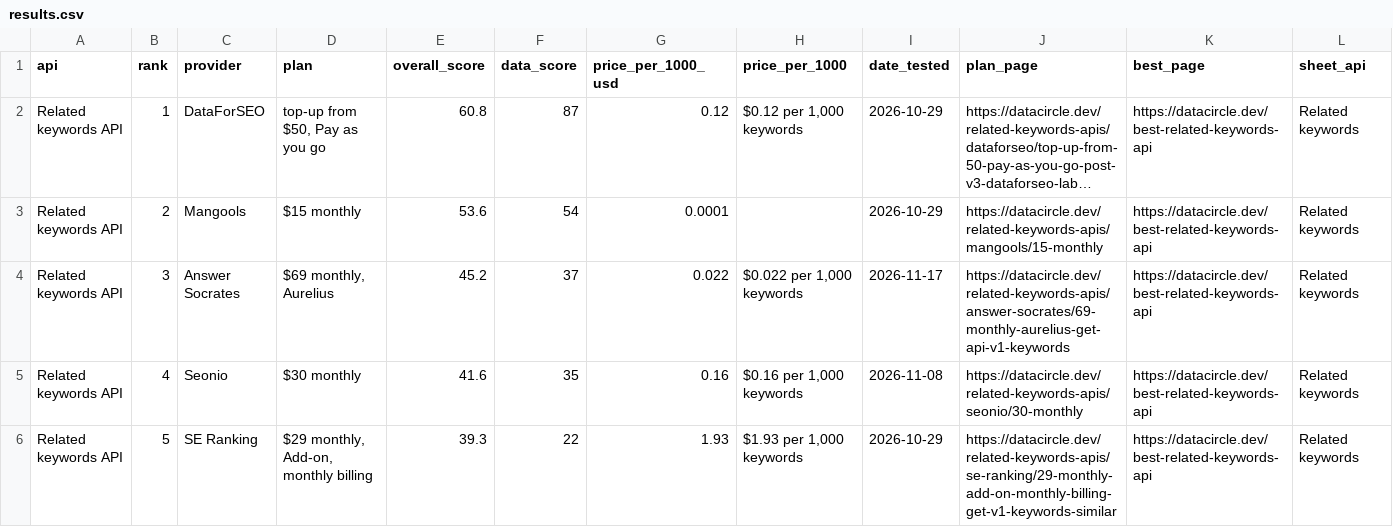
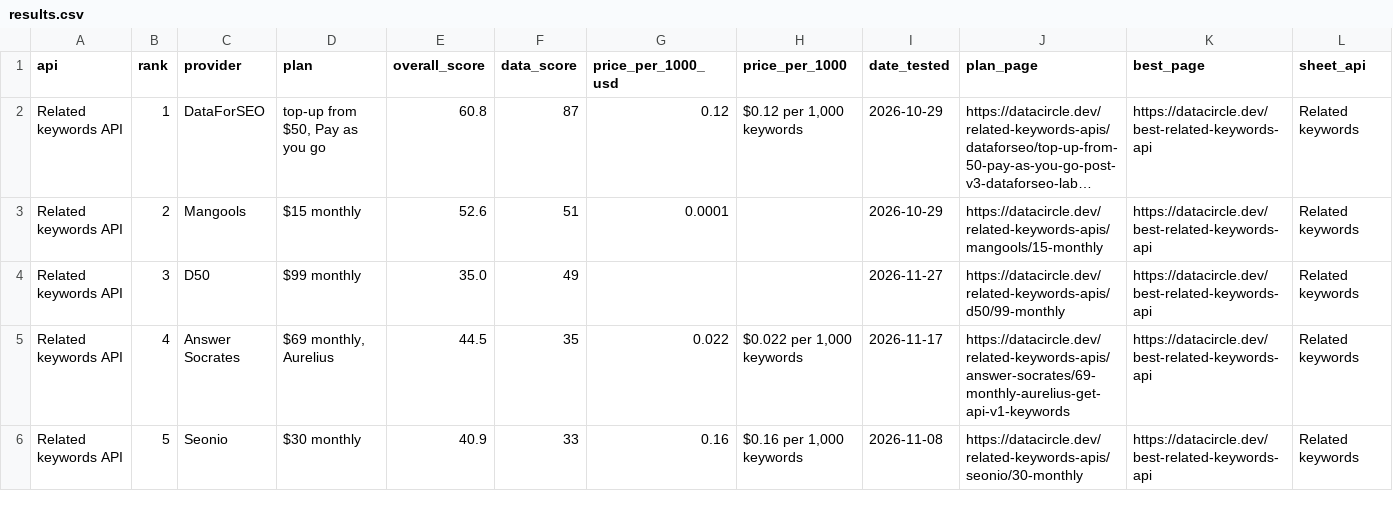
Before and after one commit to waynehamadi/best-related-keywords-api, a CSV file: results.csv, drawn as a sheet; only a part is shown; long unchanged cells end in …; the diff covers the shown part only; the diff names each change by its address in the sheet, - before the commit and + after, or states it on an @@ line.

Commit message:
Benchmark results from datacircle.dev

```diff
--- a/results.csv
+++ b/results.csv
-E3 (overall_score): 53.6
+E3 (overall_score): 52.6
-F3 (data_score): 54
+F3 (data_score): 51
-C4 (provider): Answer Socrates
+C4 (provider): D50
-D4 (plan): $69 monthly, Aurelius
+D4 (plan): $99 monthly
-E4 (overall_score): 45.2
+E4 (overall_score): 35.0
-F4 (data_score): 37
+F4 (data_score): 49
-G4 (price_per_1000_usd): 0.022
+G4 (price_per_1000_usd): (empty)
-H4 (price_per_1000): $0.022 per 1,000 keywords
+H4 (price_per_1000): (empty)
-I4 (date_tested): 2026-11-17
+I4 (date_tested): 2026-11-27
-J4 (plan_page): https://datacircle.dev/related-keywords-apis/answer-socrates/69-monthly-aurelius-get-api-v1-keywords
+J4 (plan_page): https://datacircle.dev/related-keywords-apis/d50/99-monthly
-C5 (provider): Seonio
+C5 (provider): Answer Socrates
-D5 (plan): $30 monthly
+D5 (plan): $69 monthly, Aurelius
-E5 (overall_score): 41.6
+E5 (overall_score): 44.5
-G5 (price_per_1000_usd): 0.16
+G5 (price_per_1000_usd): 0.022
-H5 (price_per_1000): $0.16 per 1,000 keywords
+H5 (price_per_1000): $0.022 per 1,000 keywords
-I5 (date_tested): 2026-11-08
+I5 (date_tested): 2026-11-17
-J5 (plan_page): https://datacircle.dev/related-keywords-apis/seonio/30-monthly
+J5 (plan_page): https://datacircle.dev/related-keywords-apis/answer-socrates/69-monthly-aurelius-get-api-v1-keywords
-C6 (provider): SE Ranking
+C6 (provider): Seonio
-D6 (plan): $29 monthly, Add-on, monthly billing
+D6 (plan): $30 monthly
-E6 (overall_score): 39.3
+E6 (overall_score): 40.9
-F6 (data_score): 22
+F6 (data_score): 33
-G6 (price_per_1000_usd): 1.93
+G6 (price_per_1000_usd): 0.16
-H6 (price_per_1000): $1.93 per 1,000 keywords
+H6 (price_per_1000): $0.16 per 1,000 keywords
-I6 (date_tested): 2026-10-29
+I6 (date_tested): 2026-11-08
-J6 (plan_page): https://datacircle.dev/related-keywords-apis/se-ranking/29-monthly-add-on-monthly-billing-get-v1-keywords-similar
+J6 (plan_page): https://datacircle.dev/related-keywords-apis/seonio/30-monthly
```
Also changed, not shown: 2 added rows and 108 edited cells elsewhere in this file, 1 other file.
